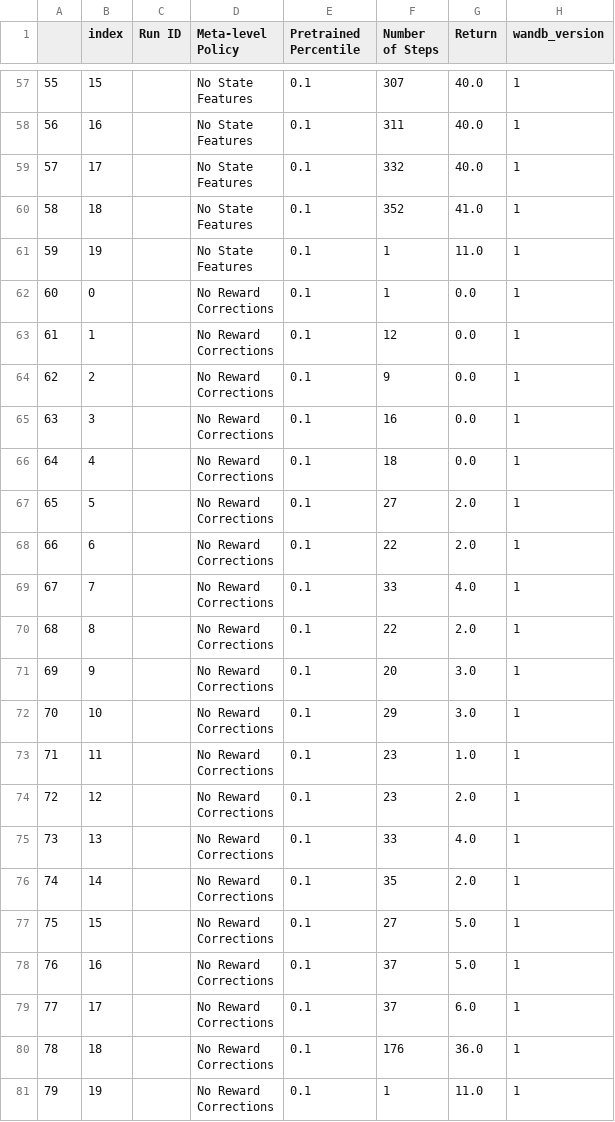
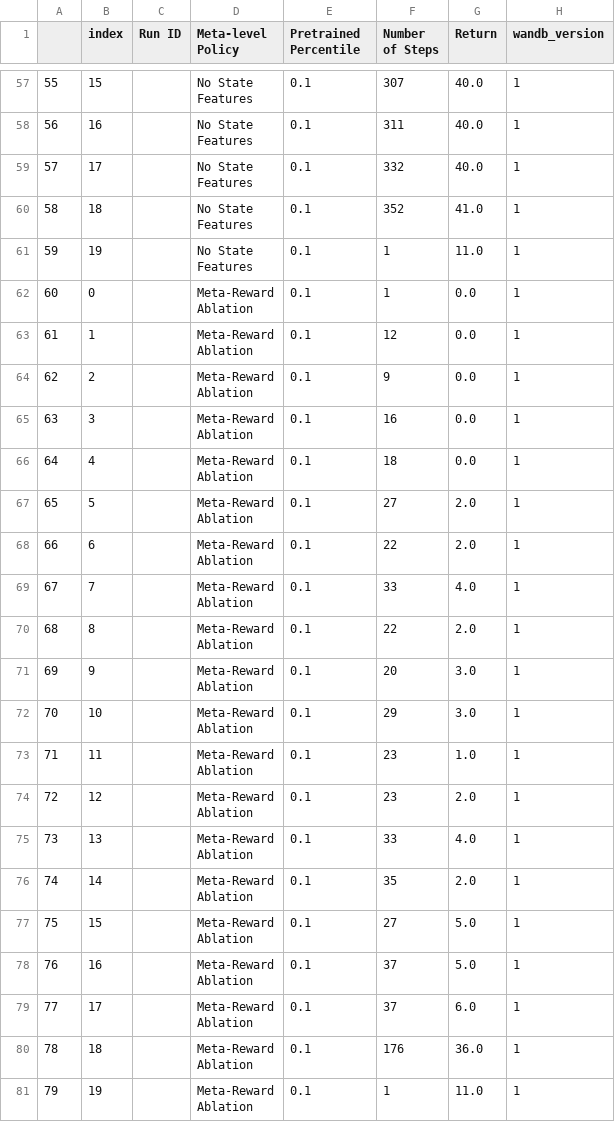
Before and after one commit to justinsvegliato/meta-level-reinforcement-learning, a CSV file: figures/ablation/ablation.csv, drawn as a sheet; only a part is shown, gaps mark what is left out; ↵ is a line break in a cell; the diff names each change by its address in the sheet, - before the commit and + after, or states it on an @@ line.

Commit message:
change to ablation figure

```diff
--- a/figures/ablation/ablation.csv
+++ b/figures/ablation/ablation.csv
-D62:D81 (Meta-level Policy): No Reward ↵ Corrections
+D62:D81 (Meta-level Policy): Meta-Reward ↵ Ablation
```
Also changed, not shown: 2 other files.
